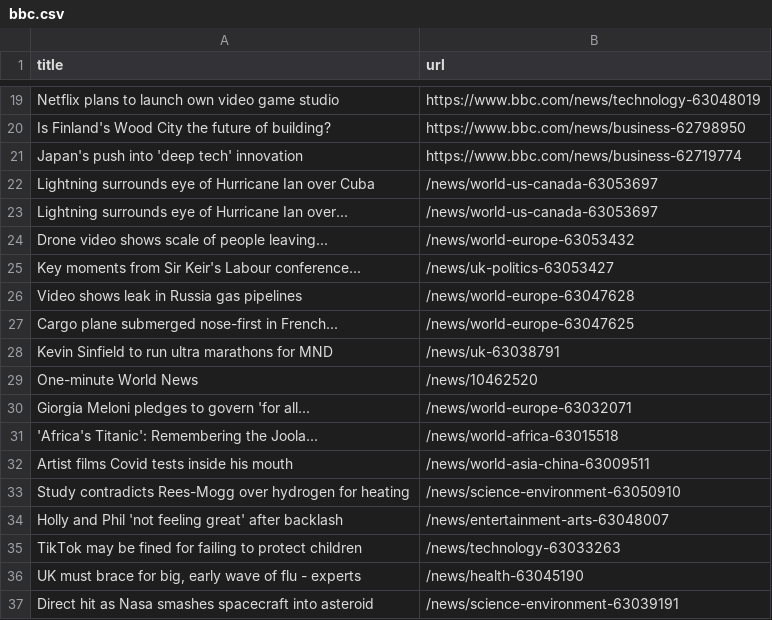
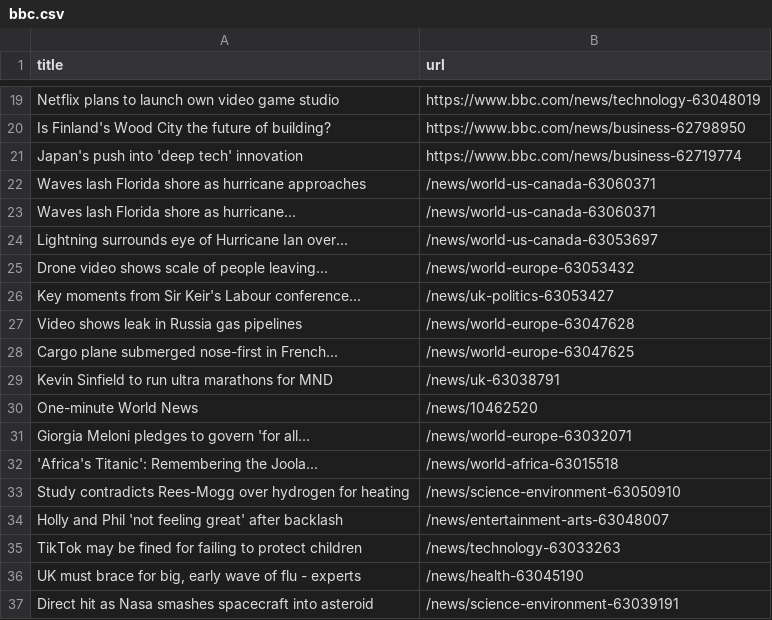
Before and after one commit to cpohkwan/automatic-scraper-bbc, a CSV file: bbc.csv, drawn as a sheet; only a part is shown, gaps mark what is left out.

```diff
--- a/bbc.csv
+++ b/bbc.csv
@@ -21,3 +21,4 @@ Is Finland's Wood City the future of building?,https://www.bbc.com/news/business
 Japan's push into 'deep tech' innovation,https://www.bbc.com/news/business-62719774
-Lightning surrounds eye of Hurricane Ian over Cuba,/news/world-us-canada-63053697
+Waves lash Florida shore as hurricane approaches,/news/world-us-canada-63060371
+Waves lash Florida shore as hurricane...,/news/world-us-canada-63060371
 Lightning surrounds eye of Hurricane Ian over...,/news/world-us-canada-63053697
@@ -31,3 +32,2 @@ Giorgia Meloni pledges to govern 'for all...,/news/world-europe-63032071
 'Africa's Titanic': Remembering the Joola...,/news/world-africa-63015518
-Artist films Covid tests inside his mouth,/news/world-asia-china-63009511
 Study contradicts Rees-Mogg over hydrogen for heating,/news/science-environment-63050910
```
